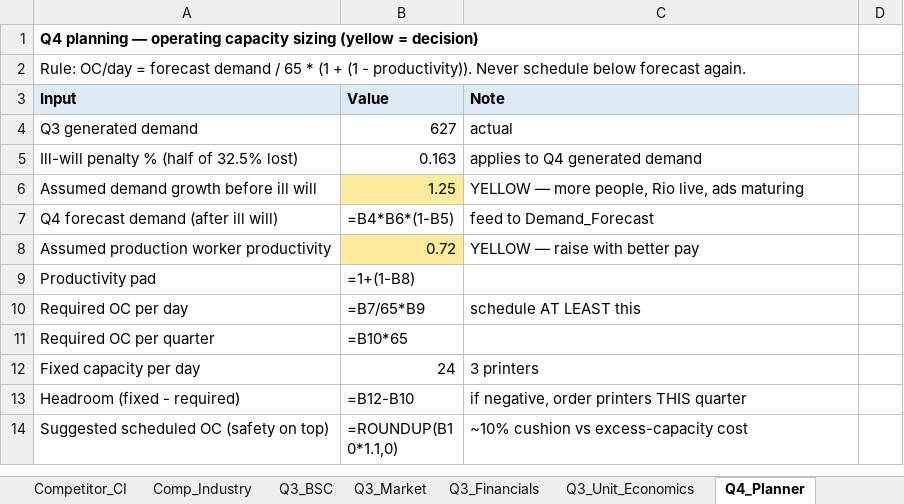
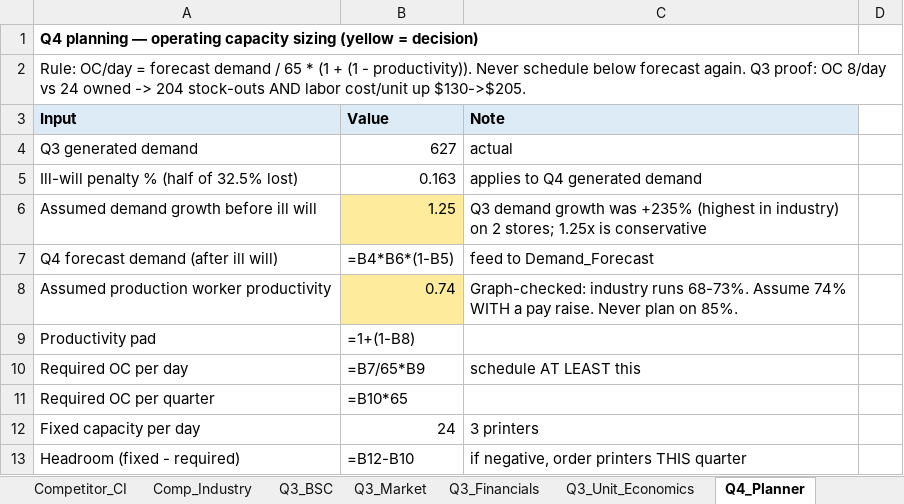
Before and after one commit to KyleConger/VentureBike, an Excel workbook: quarters/Q3/Q3Data.xlsx, sheet Q4_Planner, drawn as a sheet; only a part is shown; the shorter side is filled out with more unchanged rows; values as stored, in another font and other column widths than the file's, no borders; formulas without a stored value are shown as written; the diff covers the shown part only; the diff names each change by its address in the sheet, - before the commit and + after, or states it on an @@ line.

```diff
--- a/quarters/Q3/Q3Data.xlsx (sheet Q4_Planner)
+++ b/quarters/Q3/Q3Data.xlsx (sheet Q4_Planner)
-A2 (Input): …forecast again.
+A2 (Input): …forecast again. Q3 proof: OC 8/day vs 24 owned -> 204 stock-outs AND labor cost/unit up $130->$205.
-C6 (Note): YELLOW — more people, Rio live, ads maturing
+C6 (Note): Q3 demand growth was +235% (highest in industry) on 2 stores; 1.25x is conservative
-B8 (Value): 0.72
+B8 (Value): 0.74
-C8 (Note): YELLOW — raise with better pay
+C8 (Note): Graph-checked: industry runs 68-73%. Assume 74% WITH a pay raise. Never plan on 85%.
```
Also changed, not shown: 24 added rows elsewhere in this sheet, other sheet tabs, 4 other files.
